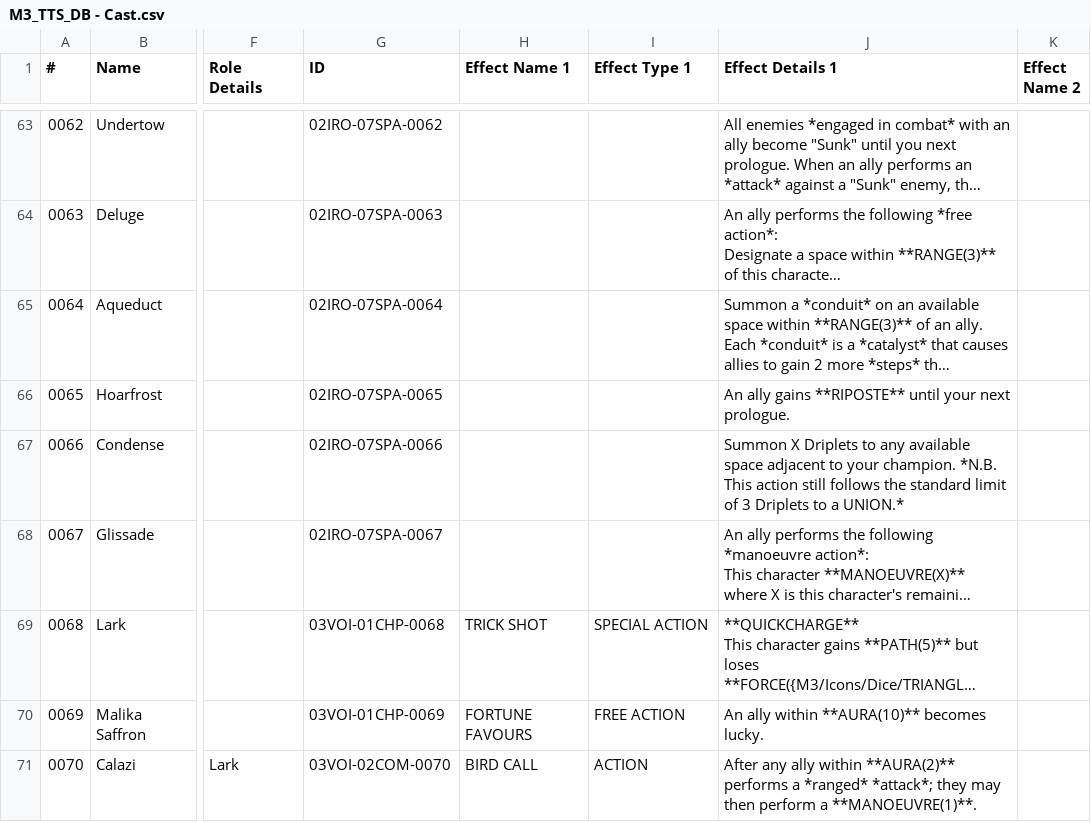
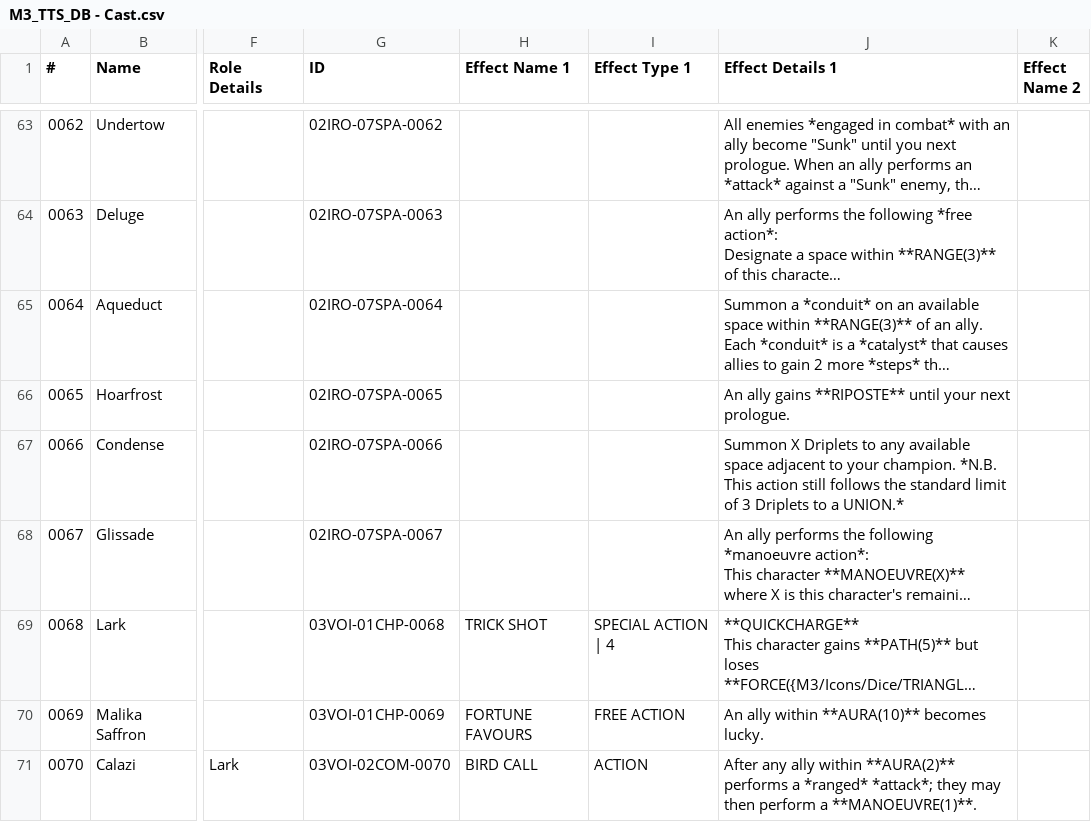
Before and after one commit to hpatchettjoyce/m3-toolkit, a CSV file: M3_TTS_DB - Cast.csv, drawn as a sheet; only a part is shown, gaps mark what is left out; long unchanged cells end in …; the diff names each change by its address in the sheet, - before the commit and + after, or states it on an @@ line.

```diff
--- a/M3_TTS_DB - Cast.csv
+++ b/M3_TTS_DB - Cast.csv
-I69 (Effect Type 1): SPECIAL ACTION
+I69 (Effect Type 1): SPECIAL ACTION | 4
```
Also changed, not shown: 1 other file.
